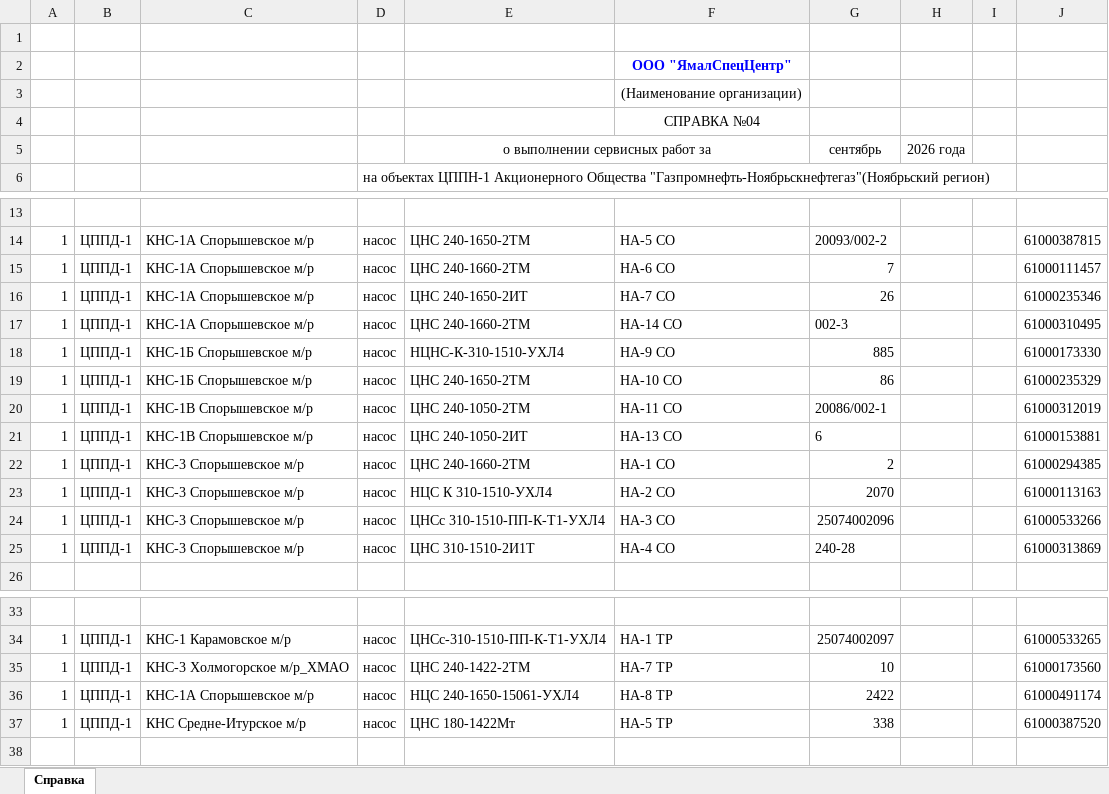
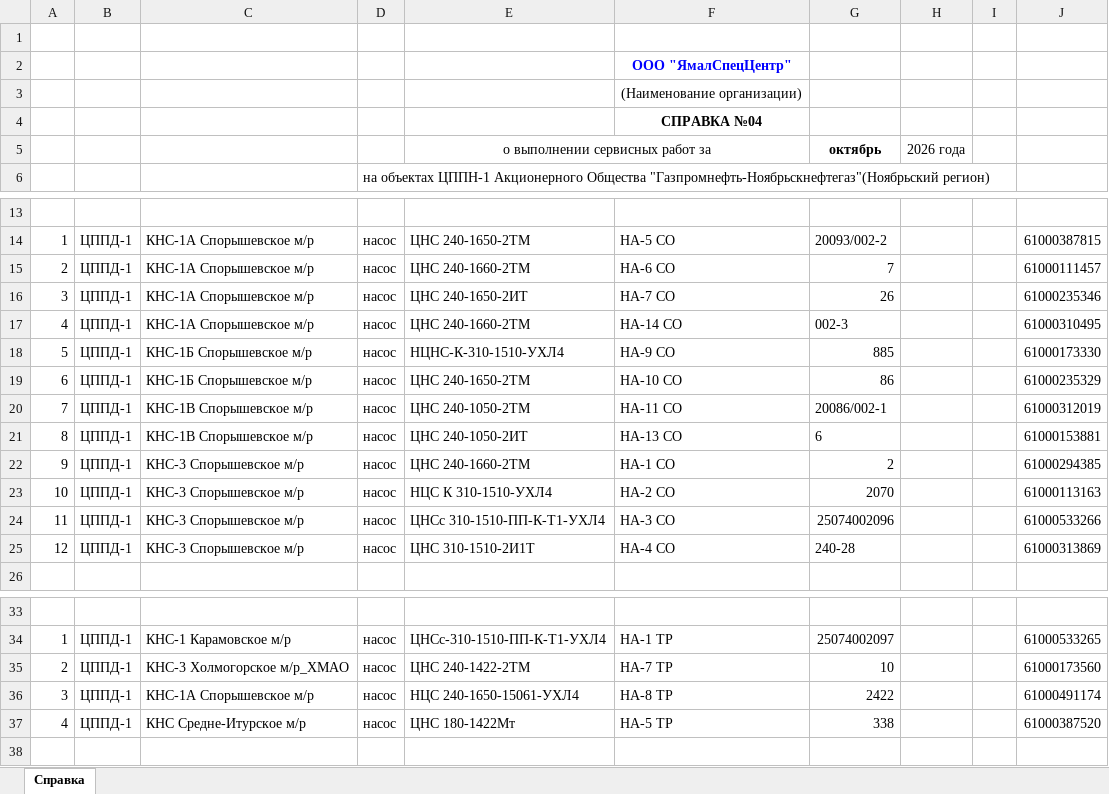
Before and after one commit to SergeyFoma/ServisPSO, an Excel workbook: ППД_Н.xlsx, sheet Справка, drawn as a sheet; only a part is shown, gaps mark what is left out; values as stored, in another font and other column widths than the file's, no borders; the diff names each change by its address in the sheet, - before the commit and + after, or states it on an @@ line.

```diff
--- a/ППД_Н.xlsx (sheet Справка)
+++ b/ППД_Н.xlsx (sheet Справка)
-F4 bold: off
+F4 bold: on
-G5: сентябрь
+G5: октябрь
-G5 bold: off
+G5 bold: on
-A15: 1
+A15: 2
-A16: 1
+A16: 3
-A17: 1
+A17: 4
-A18: 1
+A18: 5
-A19: 1
+A19: 6
-A20: 1
+A20: 7
-A21: 1
+A21: 8
-A22: 1
+A22: 9
-A23: 1
+A23: 10
-A24: 1
+A24: 11
-A25: 1
+A25: 12
-A35: 1
+A35: 2
-A36: 1
+A36: 3
-A37: 1
+A37: 4
```
Also changed, not shown: 1 other file.
